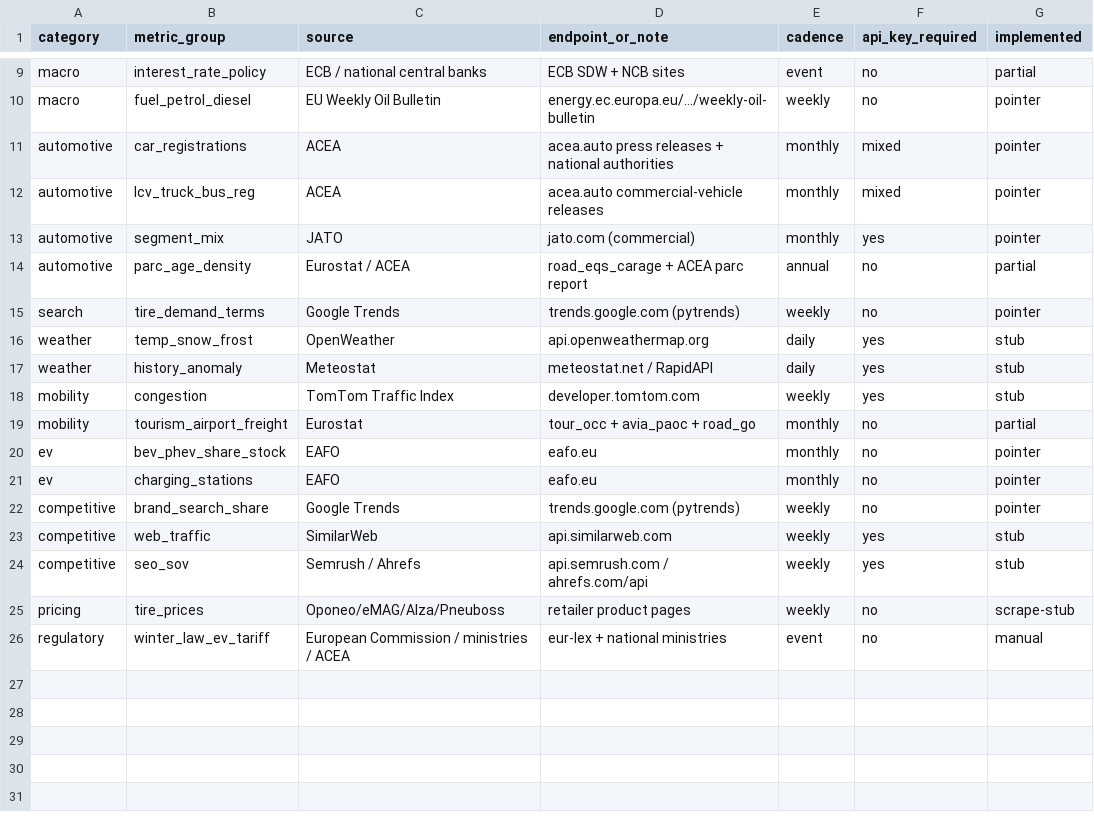
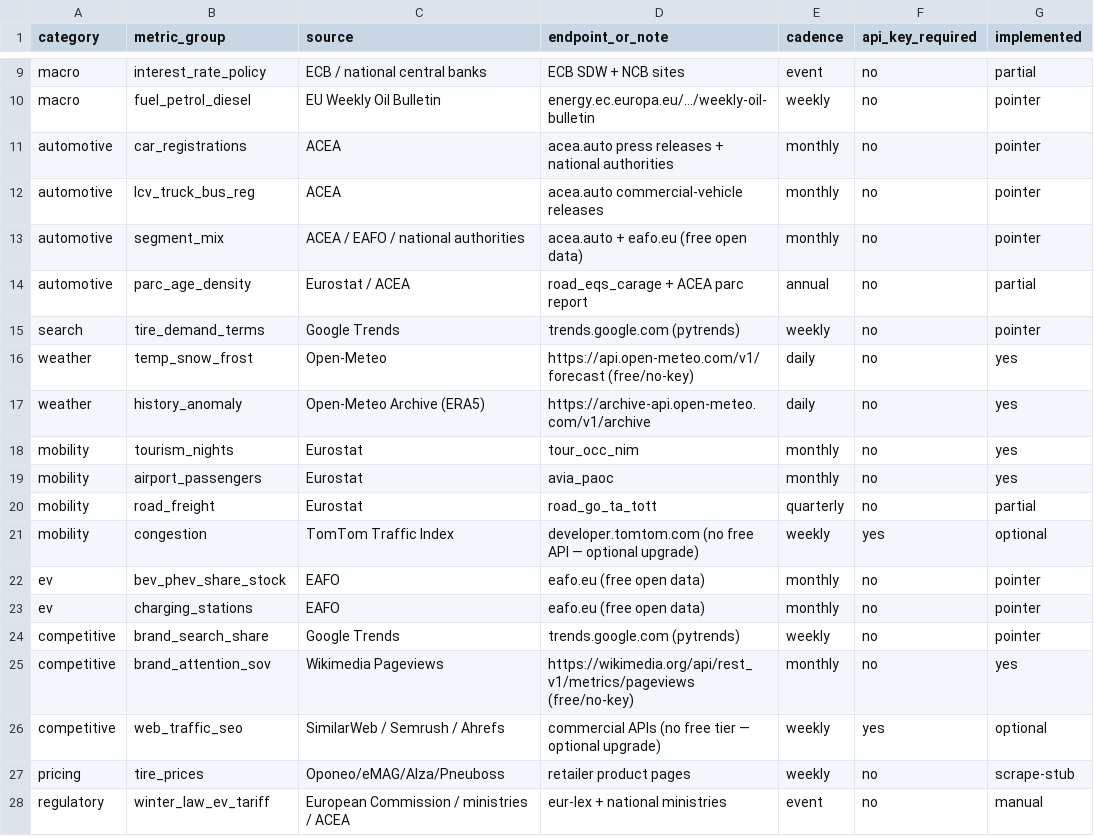
Before and after one commit to Losmaniac/HUB, a CSV file: market-intel/data/sources.csv, drawn as a sheet; only a part is shown, gaps mark what is left out.

```diff
--- a/market-intel/data/sources.csv
+++ b/market-intel/data/sources.csv
@@ -10,16 +10,18 @@ macro,interest_rate_policy,ECB / national central banks,ECB SDW + NCB sites,even
 macro,fuel_petrol_diesel,EU Weekly Oil Bulletin,energy.ec.europa.eu/.../weekly-oil-bulletin,weekly,no,pointer
-automotive,car_registrations,ACEA,acea.auto press releases + national authorities,monthly,mixed,pointer
-automotive,lcv_truck_bus_reg,ACEA,acea.auto commercial-vehicle releases,monthly,mixed,pointer
-automotive,segment_mix,JATO,jato.com (commercial),monthly,yes,pointer
+automotive,car_registrations,ACEA,acea.auto press releases + national authorities,monthly,no,pointer
+automotive,lcv_truck_bus_reg,ACEA,acea.auto commercial-vehicle releases,monthly,no,pointer
+automotive,segment_mix,ACEA / EAFO / national authorities,acea.auto + eafo.eu (free open data),monthly,no,pointer
 automotive,parc_age_density,Eurostat / ACEA,road_eqs_carage + ACEA parc report,annual,no,partial
 search,tire_demand_terms,Google Trends,trends.google.com (pytrends),weekly,no,pointer
-weather,temp_snow_frost,OpenWeather,api.openweathermap.org,daily,yes,stub
-weather,history_anomaly,Meteostat,meteostat.net / RapidAPI,daily,yes,stub
-mobility,congestion,TomTom Traffic Index,developer.tomtom.com,weekly,yes,stub
-mobility,tourism_airport_freight,Eurostat,tour_occ + avia_paoc + road_go,monthly,no,partial
-ev,bev_phev_share_stock,EAFO,eafo.eu,monthly,no,pointer
-ev,charging_stations,EAFO,eafo.eu,monthly,no,pointer
+weather,temp_snow_frost,Open-Meteo,https://api.open-meteo.com/v1/forecast (free/no-key),daily,no,yes
+weather,history_anomaly,Open-Meteo Archive (ERA5),https://archive-api.open-meteo.com/v1/archive,daily,no,yes
+mobility,tourism_nights,Eurostat,tour_occ_nim,monthly,no,yes
+mobility,airport_passengers,Eurostat,avia_paoc,monthly,no,yes
+mobility,road_freight,Eurostat,road_go_ta_tott,quarterly,no,partial
+mobility,congestion,TomTom Traffic Index,developer.tomtom.com (no free API — optional upgrade),weekly,yes,optional
+ev,bev_phev_share_stock,EAFO,eafo.eu (free open data),monthly,no,pointer
+ev,charging_stations,EAFO,eafo.eu (free open data),monthly,no,pointer
 competitive,brand_search_share,Google Trends,trends.google.com (pytrends),weekly,no,pointer
-competitive,web_traffic,SimilarWeb,api.similarweb.com,weekly,yes,stub
-competitive,seo_sov,Semrush / Ahrefs,api.semrush.com / ahrefs.com/api,weekly,yes,stub
+competitive,brand_attention_sov,Wikimedia Pageviews,https://wikimedia.org/api/rest_v1/metrics/pageviews (free/no-key),monthly,no,yes
+competitive,web_traffic_seo,SimilarWeb / Semrush / Ahrefs,commercial APIs (no free tier — optional upgrade),weekly,yes,optional
 pricing,tire_prices,Oponeo/eMAG/Alza/Pneuboss,retailer product pages,weekly,no,scrape-stub
```
Also changed, not shown: market-intel/data/out/eurostat.csv, market-intel/data/out/fuel.csv, 17 other files.
